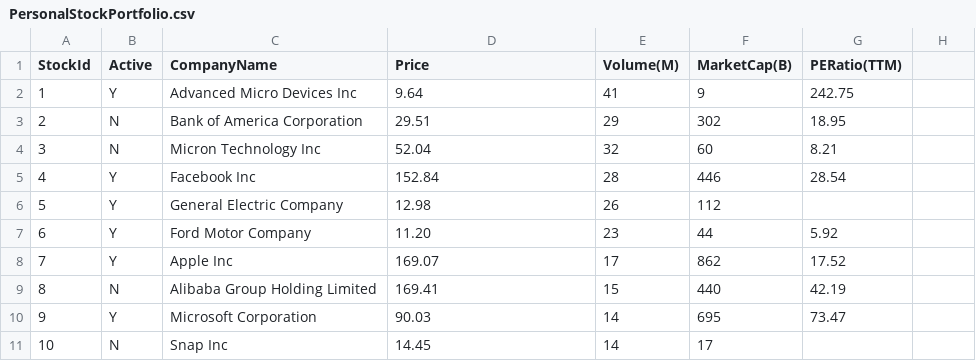
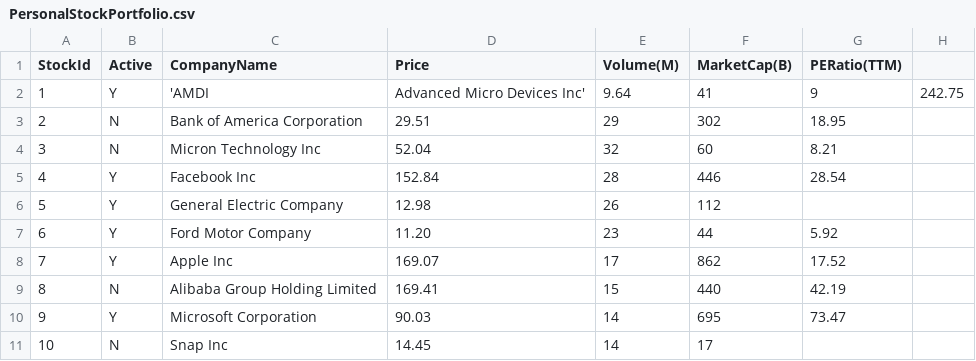
Before and after one commit to knytcw01/knytcw01, a CSV file: PersonalStockPortfolio.csv, drawn as a sheet.

Commit message:
Update PersonalStockPortfolio.csv

```diff
--- a/PersonalStockPortfolio.csv
+++ b/PersonalStockPortfolio.csv
@@ -1,3 +1,3 @@
 StockId,Active,CompanyName,Price,Volume(M),MarketCap(B),PERatio(TTM)
-1,Y,Advanced Micro Devices Inc,9.64,41,9,242.75
+1,Y,'AMDI,Advanced Micro Devices Inc',9.64,41,9,242.75
 2,N,Bank of America Corporation,29.51,29,302,18.95
```
